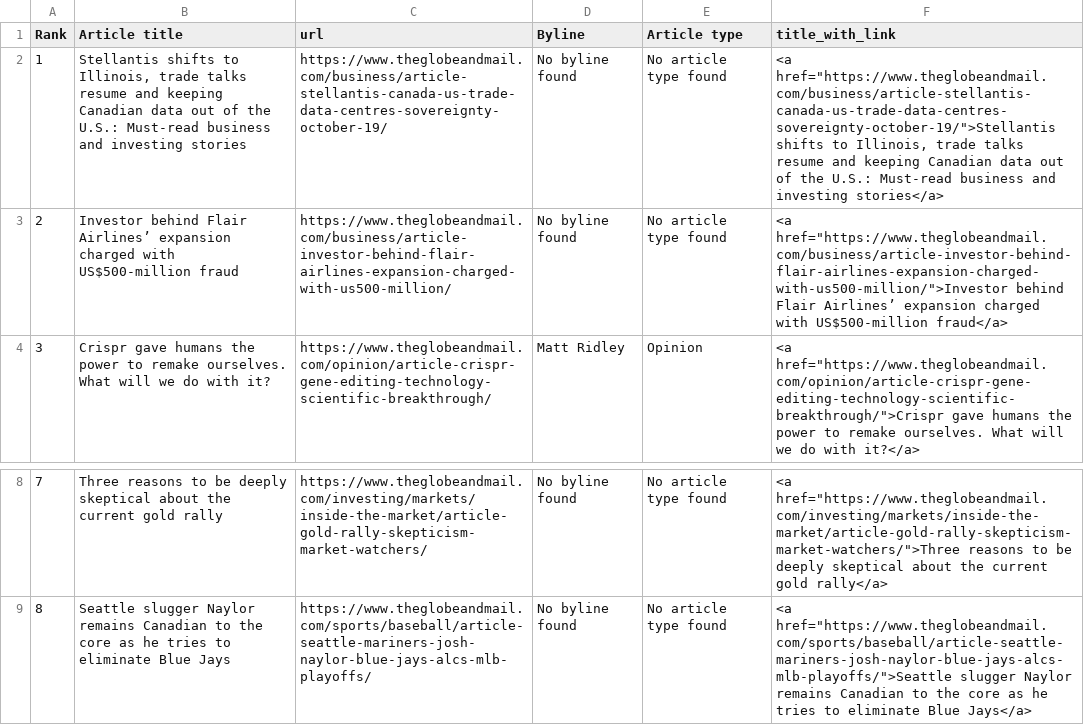
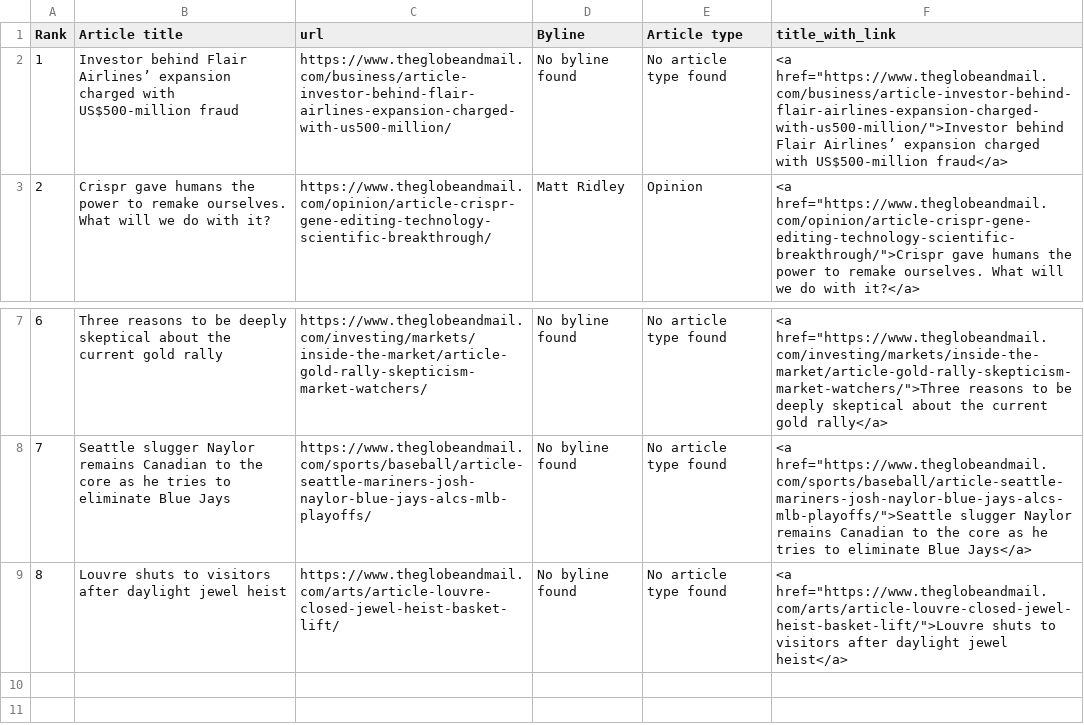
Before and after one commit to caoramckenna/canada-news-trending-stories, a CSV file: GlobeAndMailScrape.csv, drawn as a sheet; only a part is shown, gaps mark what is left out; removed rows and columns are numbered as before the commit, all else as after; the diff names each change by its address in the sheet, - before the commit and + after, or states it on an @@ line.

```diff
--- a/GlobeAndMailScrape.csv
+++ b/GlobeAndMailScrape.csv
-row 2: 1 | Stellantis shifts to Illinois, trade talks resume and keeping Canadian data out of the U.S.: Must-read business and investing stories | https://www.theglobeandmail.com/business/article-stellantis-canada-us-trade-data-centres-sovereignty-october-19/ | No byline found | No article type found | <a href="https://www.theglobeandmail.com/business/article-stellantis-canada-us-trade-data-centres-sovereignty-october-19/">Stellantis shifts to Illinois, trade talks resume and keeping Canadian data out of the U.S.: Must-read business and investing stories</a>
@@ column A (Rank) renumbered between rows 2 and 8 @@
+row 9: 8 | Louvre shuts to visitors after daylight jewel heist | https://www.theglobeandmail.com/arts/article-louvre-closed-jewel-heist-basket-lift/ | No byline found | No article type found | <a href="https://www.theglobeandmail.com/arts/article-louvre-closed-jewel-heist-basket-lift/">Louvre shuts to visitors after daylight jewel heist</a>
```
Also changed, not shown: 4 other files.
